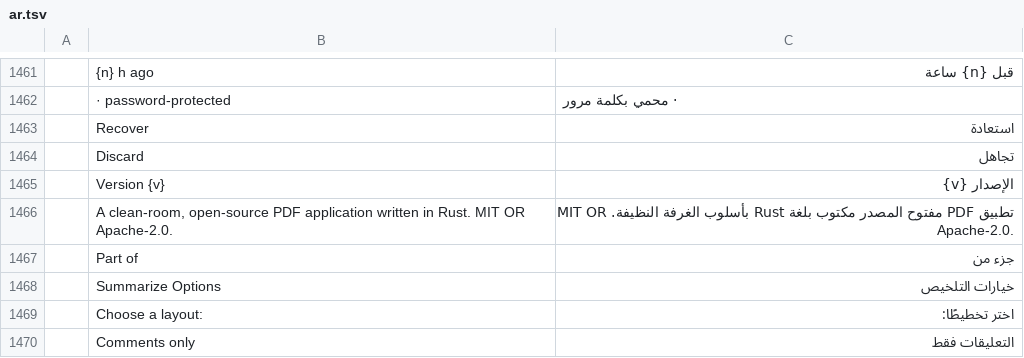
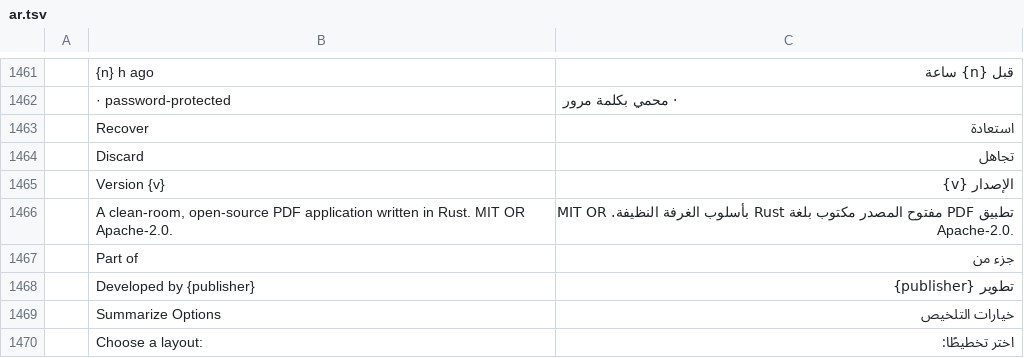
Before and after one commit to general07z/shurapdf, a TSV file: crates/ui-egui/src/i18n/ar.tsv, drawn as a sheet; only a part is shown, gaps mark what is left out; the shorter side is filled out with more unchanged rows.

```diff
--- a/crates/ui-egui/src/i18n/ar.tsv
+++ b/crates/ui-egui/src/i18n/ar.tsv
@@ -1467,2 +1467,3 @@
 	Part of	جزء من
+	Developed by {publisher}	تطوير {publisher}
 	Summarize Options	خيارات التلخيص
```
Also changed, not shown: 9 other files.
